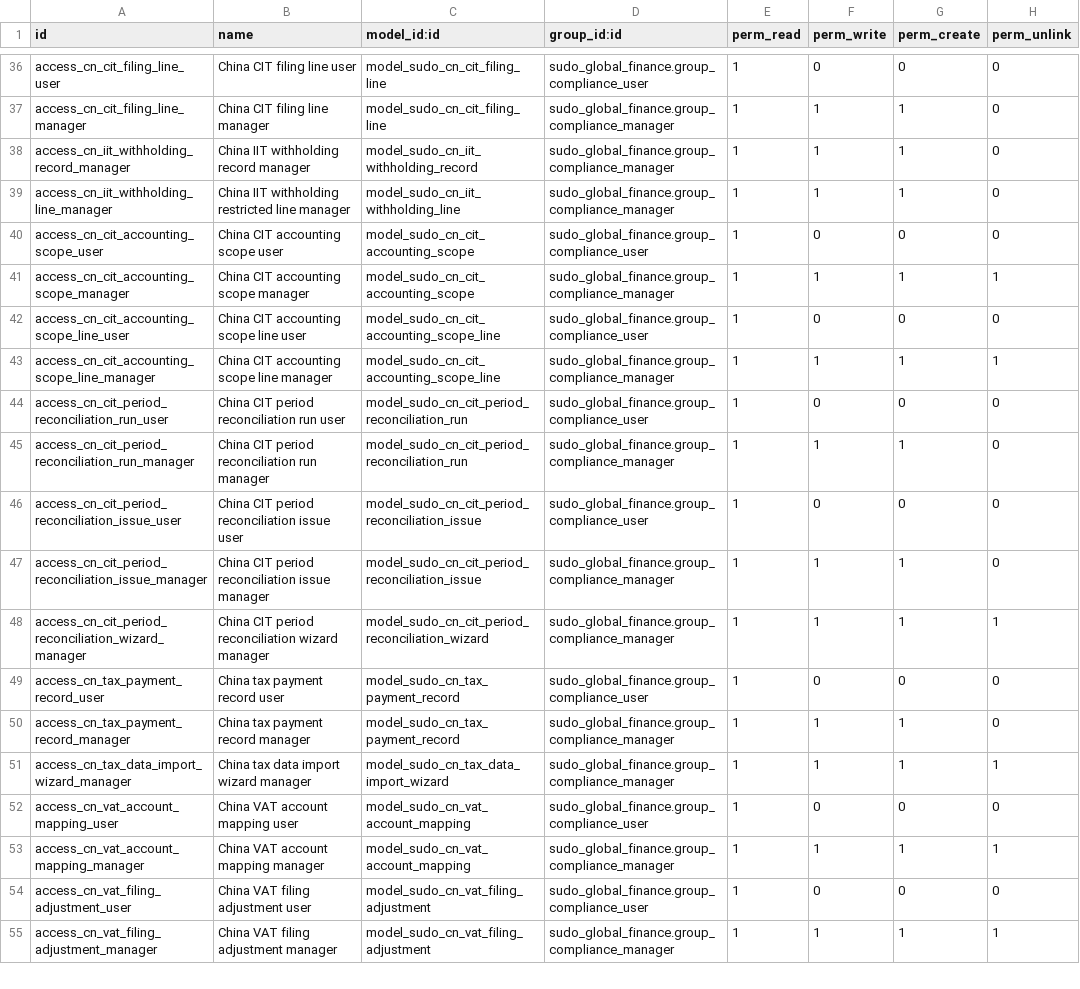
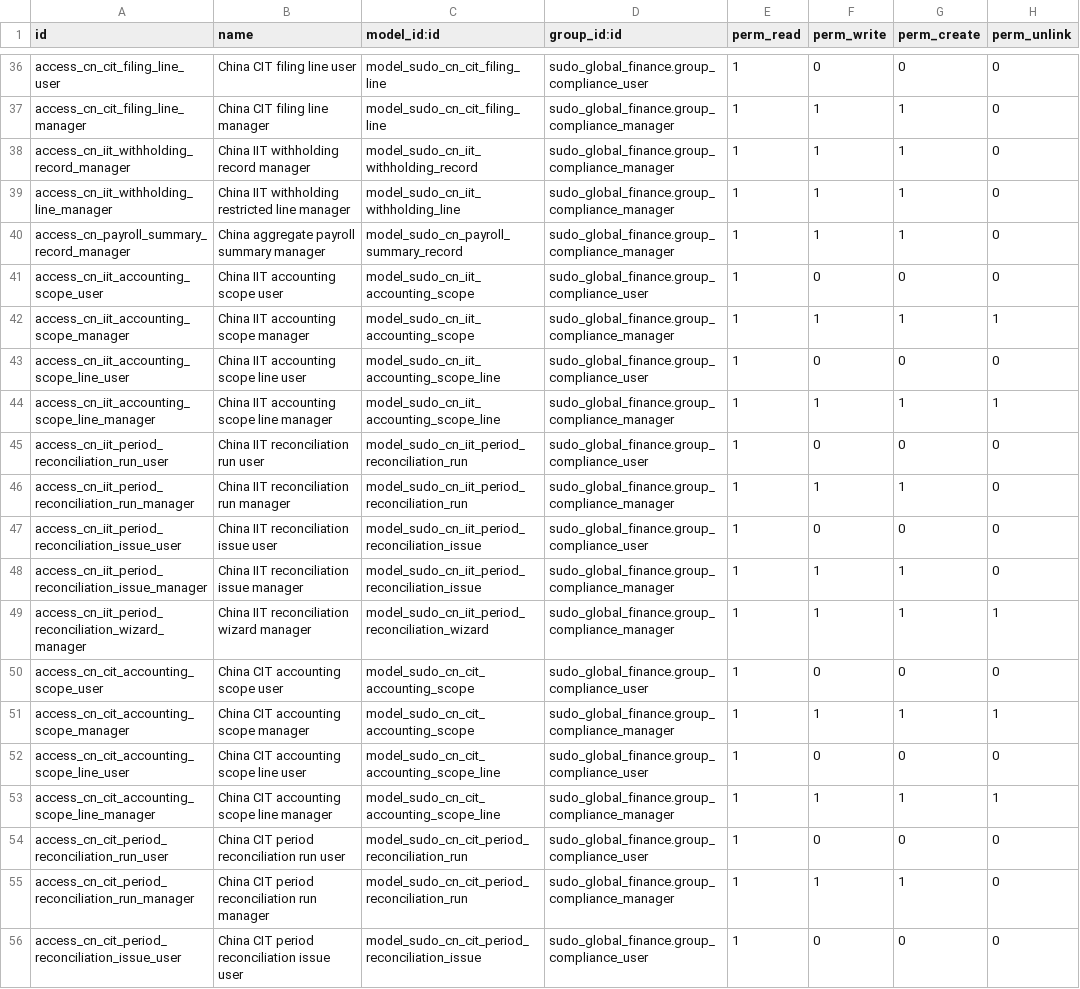
Before and after one commit to yyshi127/sdoo-odoo-cn-compliance, a CSV file: addons/sudo_country_pack_cn/security/ir.model.access.csv, drawn as a sheet; only a part is shown, gaps mark what is left out; the shorter side is filled out with more unchanged rows; the diff names each change by its address in the sheet, - before the commit and + after, or states it on an @@ line.

Commit message:
feat: add controlled China IIT payroll reconciliation

```diff
--- a/addons/sudo_country_pack_cn/security/ir.model.access.csv
+++ b/addons/sudo_country_pack_cn/security/ir.model.access.csv
+row 40: access_cn_payroll_summary_record_manager | China aggregate payroll summary manager | model_sudo_cn_payroll_summary_record | sudo_global_finance.group_compliance_manager | 1 | 1 | 1 | 0
+row 41: access_cn_iit_accounting_scope_user | China IIT accounting scope user | model_sudo_cn_iit_accounting_scope | sudo_global_finance.group_compliance_user | 1 | 0 | 0 | 0
+row 42: access_cn_iit_accounting_scope_manager | China IIT accounting scope manager | model_sudo_cn_iit_accounting_scope | sudo_global_finance.group_compliance_manager | 1 | 1 | 1 | 1
+row 43: access_cn_iit_accounting_scope_line_user | China IIT accounting scope line user | model_sudo_cn_iit_accounting_scope_line | sudo_global_finance.group_compliance_user | 1 | 0 | 0 | 0
+row 44: access_cn_iit_accounting_scope_line_manager | China IIT accounting scope line manager | model_sudo_cn_iit_accounting_scope_line | sudo_global_finance.group_compliance_manager | 1 | 1 | 1 | 1
+row 45: access_cn_iit_period_reconciliation_run_user | China IIT reconciliation run user | model_sudo_cn_iit_period_reconciliation_run | sudo_global_finance.group_compliance_user | 1 | 0 | 0 | 0
+row 46: access_cn_iit_period_reconciliation_run_manager | China IIT reconciliation run manager | model_sudo_cn_iit_period_reconciliation_run | sudo_global_finance.group_compliance_manager | 1 | 1 | 1 | 0
+row 47: access_cn_iit_period_reconciliation_issue_user | China IIT reconciliation issue user | model_sudo_cn_iit_period_reconciliation_issue | sudo_global_finance.group_compliance_user | 1 | 0 | 0 | 0
+row 48: access_cn_iit_period_reconciliation_issue_manager | China IIT reconciliation issue manager | model_sudo_cn_iit_period_reconciliation_issue | sudo_global_finance.group_compliance_manager | 1 | 1 | 1 | 0
+row 49: access_cn_iit_period_reconciliation_wizard_manager | China IIT reconciliation wizard manager | model_sudo_cn_iit_period_reconciliation_wizard | sudo_global_finance.group_compliance_manager | 1 | 1 | 1 | 1
```
Also changed, not shown: 25 other files.
